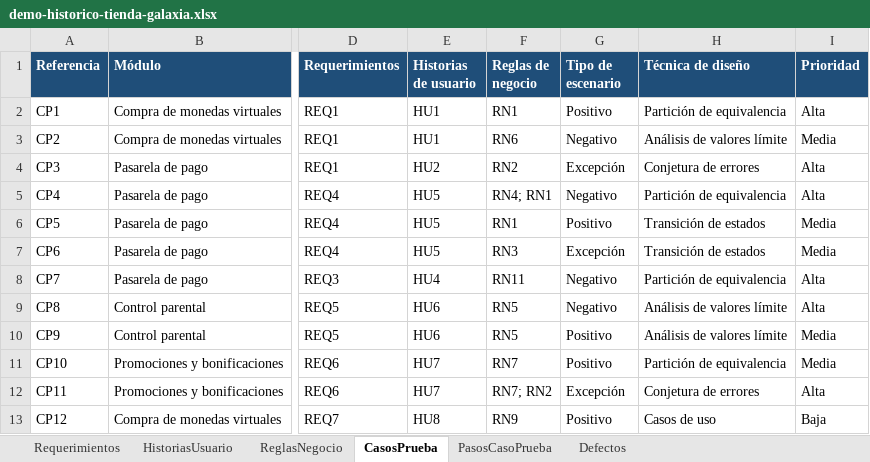
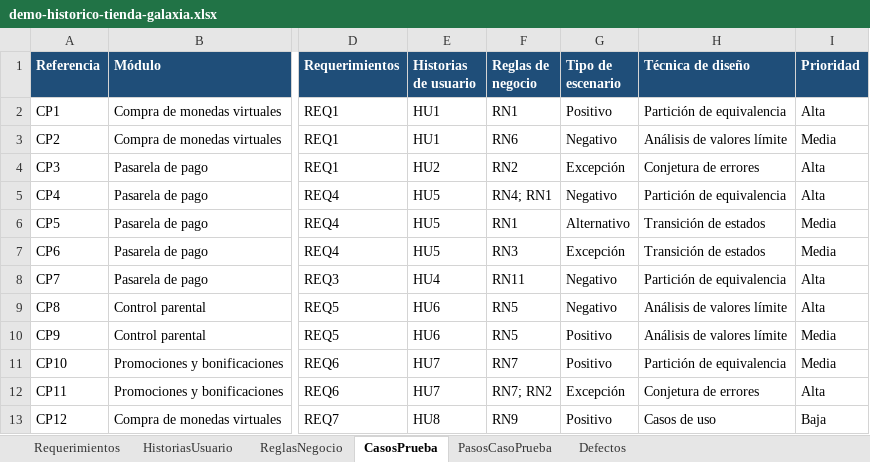
Before and after one commit to Lascencion/Proyecto-UPC, an Excel workbook: docs/demo/demo-historico-tienda-galaxia.xlsx, sheet CasosPrueba, drawn as a sheet; only a part is shown, gaps mark what is left out; values as stored, in another font and other column widths than the file's, no borders; the diff names each change by its address in the sheet, - before the commit and + after, or states it on an @@ line.

```diff
--- a/docs/demo/demo-historico-tienda-galaxia.xlsx (sheet CasosPrueba)
+++ b/docs/demo/demo-historico-tienda-galaxia.xlsx (sheet CasosPrueba)
-G6 (Tipo de escenario): Positivo
+G6 (Tipo de escenario): Alternativo
```
Also changed, not shown: docs/demo/demo-carga-con-errores.xlsx, 1 other file.
